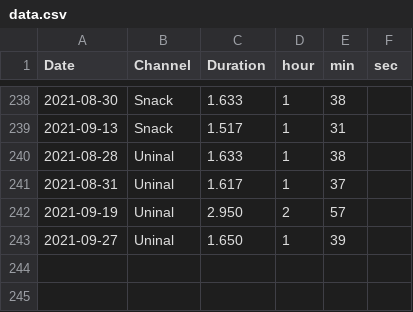
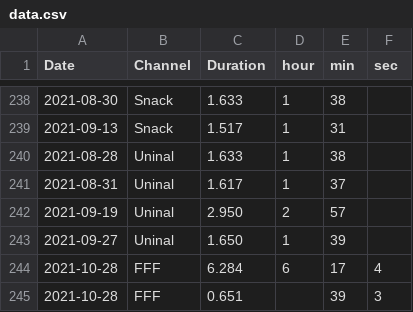
Before and after one commit to itopakusan/lovelive_statistics, a CSV file: sagara_fff/data.csv, drawn as a sheet; only a part is shown, gaps mark what is left out.

Commit message:
Data updated

```diff
--- a/sagara_fff/data.csv
+++ b/sagara_fff/data.csv
@@ -243 +243,3 @@ Date,Channel,Duration,hour,min,sec
 2021-09-27,Uninal,1.650,1,39,
+2021-10-28,FFF,6.284,6,17,4
+2021-10-28,FFF,0.651,,39,3
```
Also changed, not shown: 2 other files.
